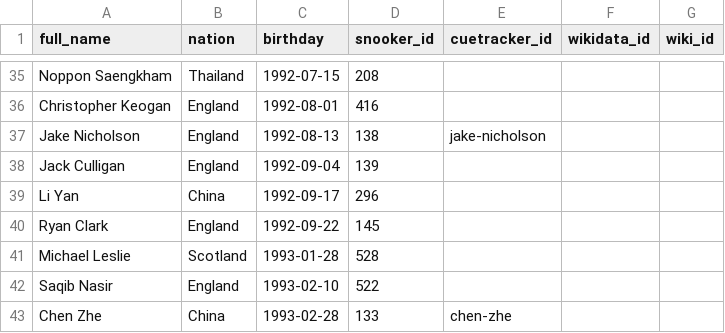
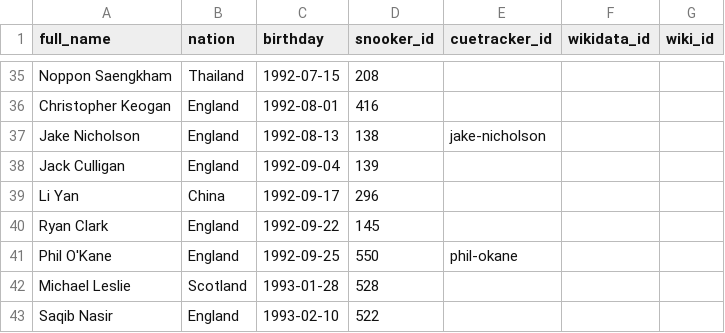
Before and after one commit to dreamerminsk/wiki-langs, a CSV file: players/1990.births.csv, drawn as a sheet; only a part is shown, gaps mark what is left out; the shorter side is filled out with more unchanged rows.

```diff
--- a/players/1990.births.csv
+++ b/players/1990.births.csv
@@ -40,2 +40,3 @@ Li Yan,China,1992-09-17,296,,,
 Ryan Clark,England,1992-09-22,145,,,
+Phil O'Kane,England,1992-09-25,550,phil-okane,,
 Michael Leslie,Scotland,1993-01-28,528,,,
```
Also changed, not shown: players/0000.births.csv.
